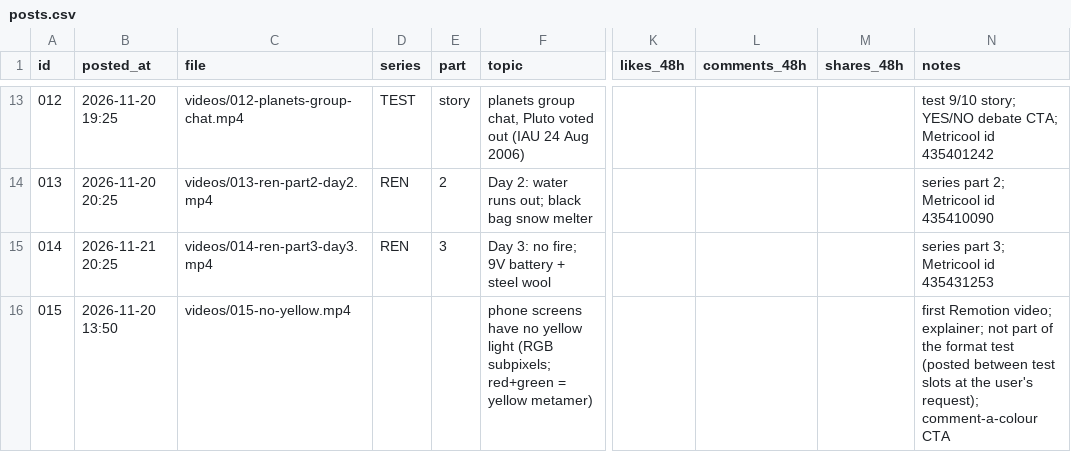
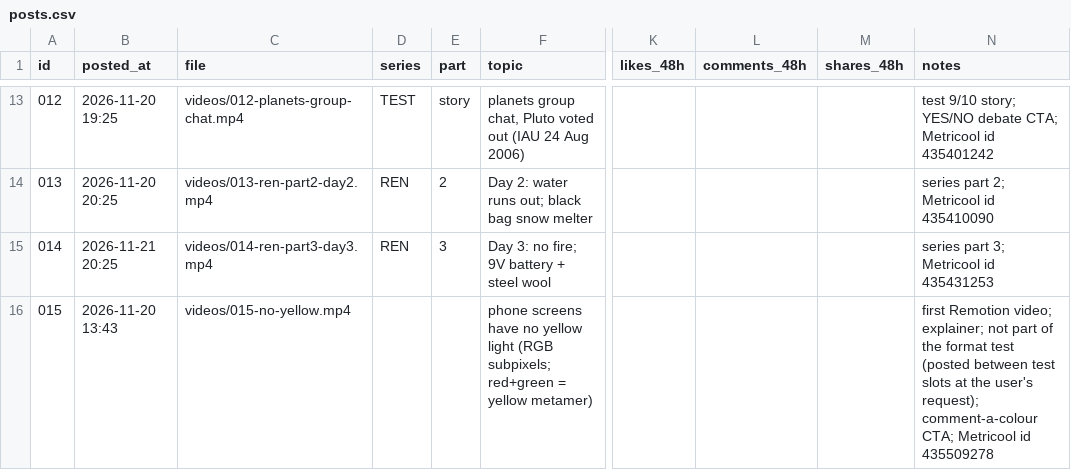
Before and after one commit to ginterdennis/spare-pixels-videos, a CSV file: posts.csv, drawn as a sheet; only a part is shown, gaps mark what is left out; the diff names each change by its address in the sheet, - before the commit and + after, or states it on an @@ line.

```diff
--- a/posts.csv
+++ b/posts.csv
-B16 (posted_at): 2026-11-20 13:50
+B16 (posted_at): 2026-11-20 13:43
-N16 (notes): …request); comment-a-colour CTA
+N16 (notes): …request); comment-a-colour CTA; Metricool id 435509278
```
